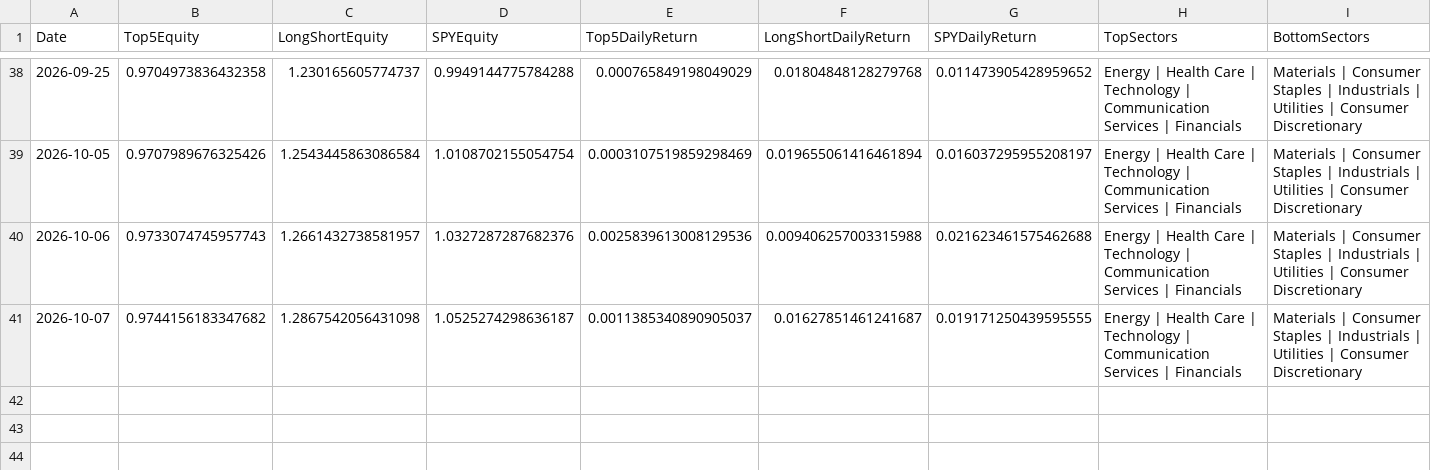
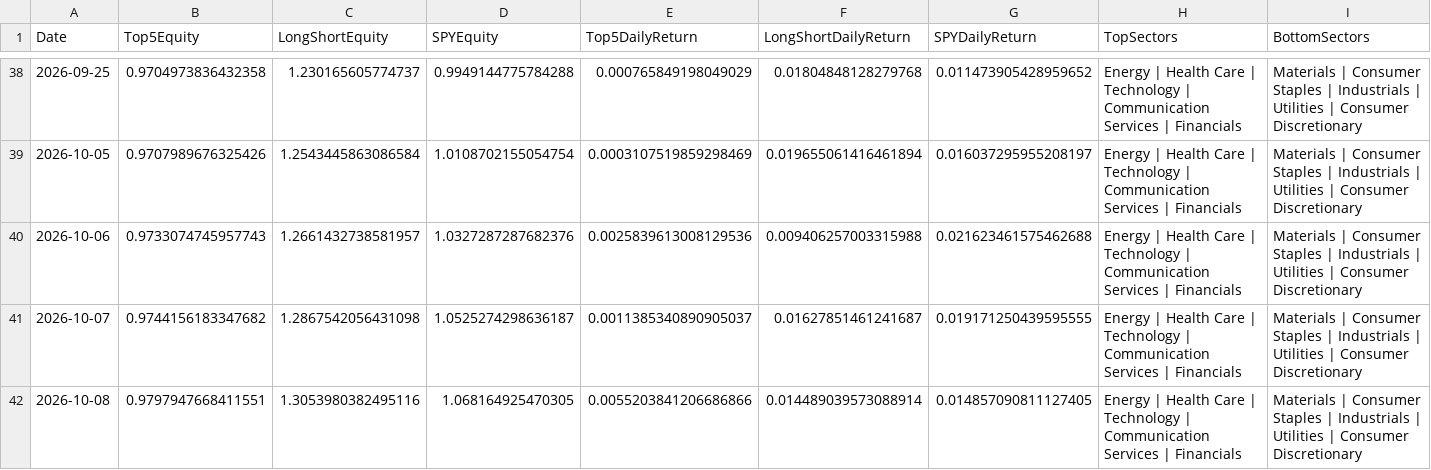
Before and after one commit to pcheong22/stock-sector-dashboard, a CSV file: data/paper_trading_ledger.csv, drawn as a sheet; only a part is shown, gaps mark what is left out; rows hold the shown columns only; the diff names each change by its address in the sheet, - before the commit and + after, or states it on an @@ line.

```diff
--- a/data/paper_trading_ledger.csv
+++ b/data/paper_trading_ledger.csv
+row 42: 2026-10-08 | 0.9797947668411551 | 1.3053980382495116 | 1.068164925470305 | 0.0055203841206686866 | 0.014489039573088914 | 0.014857090811127405 | Energy | Health Care | Technology | Communication Services | Financials | Materials | Consumer Staples | Industrials | Utilities | Consumer Discretionary
```
Also changed, not shown: data/paper_trading_signals.csv, 4 other files.
